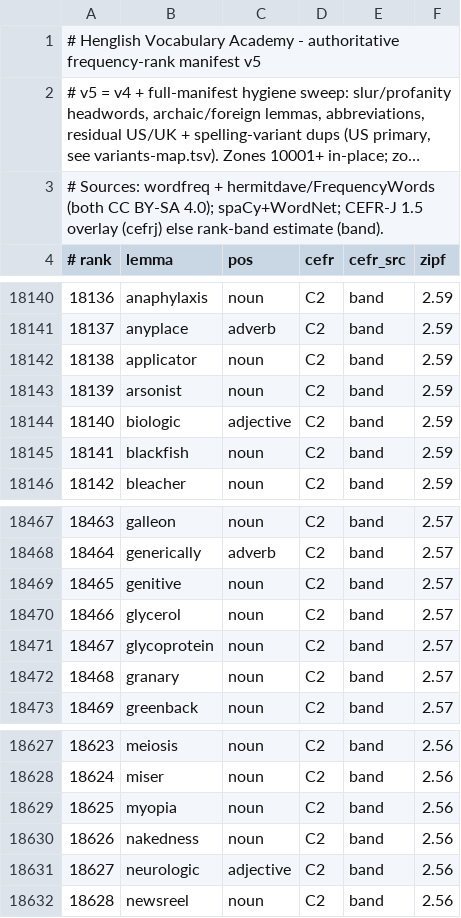
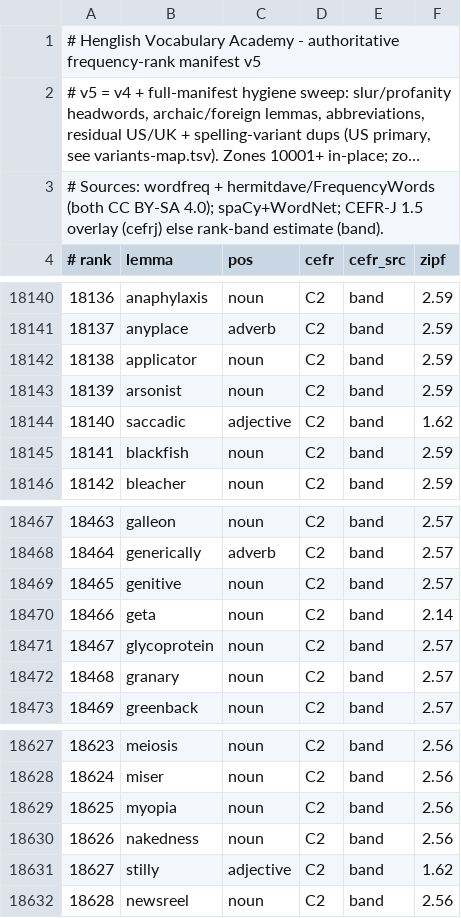
Before and after one commit to alhinawi/henglish-Hinawi-English-Academy, a TSV file: data/vocab-ranks/english-30k.tsv, drawn as a sheet; only a part is shown, gaps mark what is left out; long unchanged cells end in ….

```diff
--- a/data/vocab-ranks/english-30k.tsv
+++ b/data/vocab-ranks/english-30k.tsv
@@ -18143,3 +18143,3 @@
 18139	arsonist	noun	C2	band	2.59
-18140	biologic	adjective	C2	band	2.59
+18140	saccadic	adjective	C2	band	1.62
 18141	blackfish	noun	C2	band	2.59
@@ -18469,3 +18469,3 @@
 18465	genitive	noun	C2	band	2.57
-18466	glycerol	noun	C2	band	2.57
+18466	geta	noun	C2	band	2.14
 18467	glycoprotein	noun	C2	band	2.57
@@ -18630,3 +18630,3 @@
 18626	nakedness	noun	C2	band	2.56
-18627	neurologic	adjective	C2	band	2.56
+18627	stilly	adjective	C2	band	1.62
 18628	newsreel	noun	C2	band	2.56
```
Also changed, not shown: data/vocab-ranks/variants-map.tsv.
